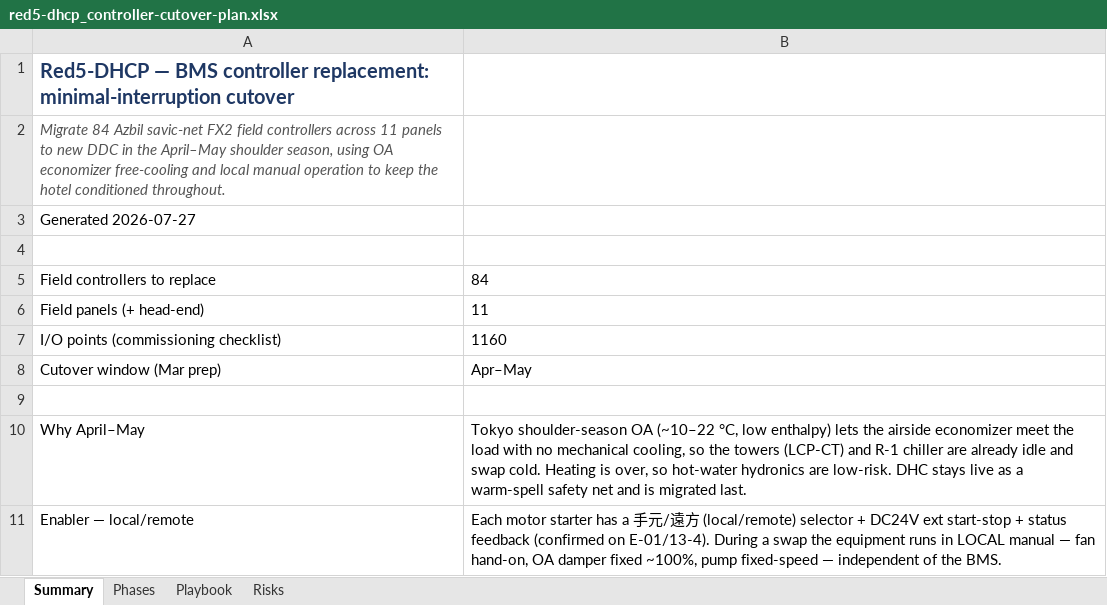
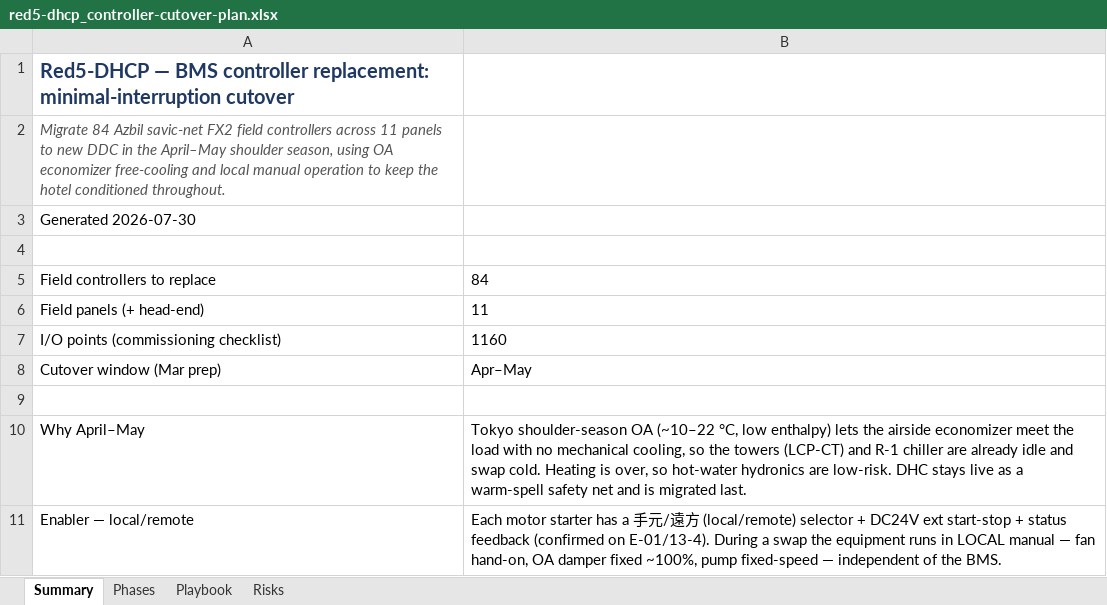
Before and after one commit to mason96924/red5-dhcp, an Excel workbook: exports/red5-dhcp_controller-cutover-plan.xlsx, sheet Summary, drawn as a sheet; values as stored, in another font and other column widths than the file's, no borders; the diff names each change by its address in the sheet, - before the commit and + after, or states it on an @@ line.

```diff
--- a/exports/red5-dhcp_controller-cutover-plan.xlsx (sheet Summary)
+++ b/exports/red5-dhcp_controller-cutover-plan.xlsx (sheet Summary)
-A3: Generated 2026-07-27
+A3: Generated 2026-07-30
```
Also changed, not shown: exports/red5-dhcp_electrical.xlsx, exports/red5-dhcp_full.xlsx, 10 other files.
